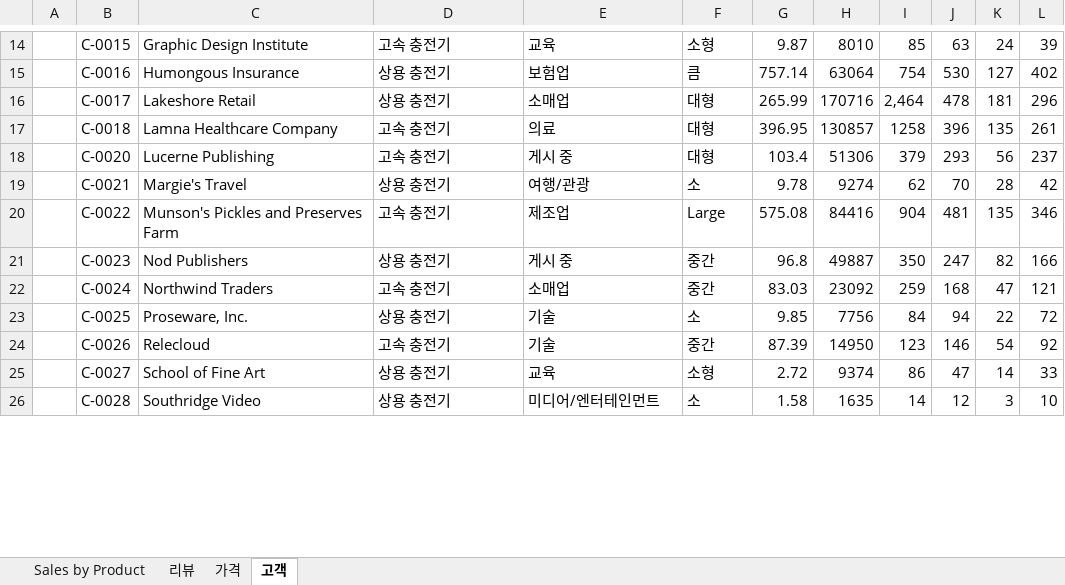
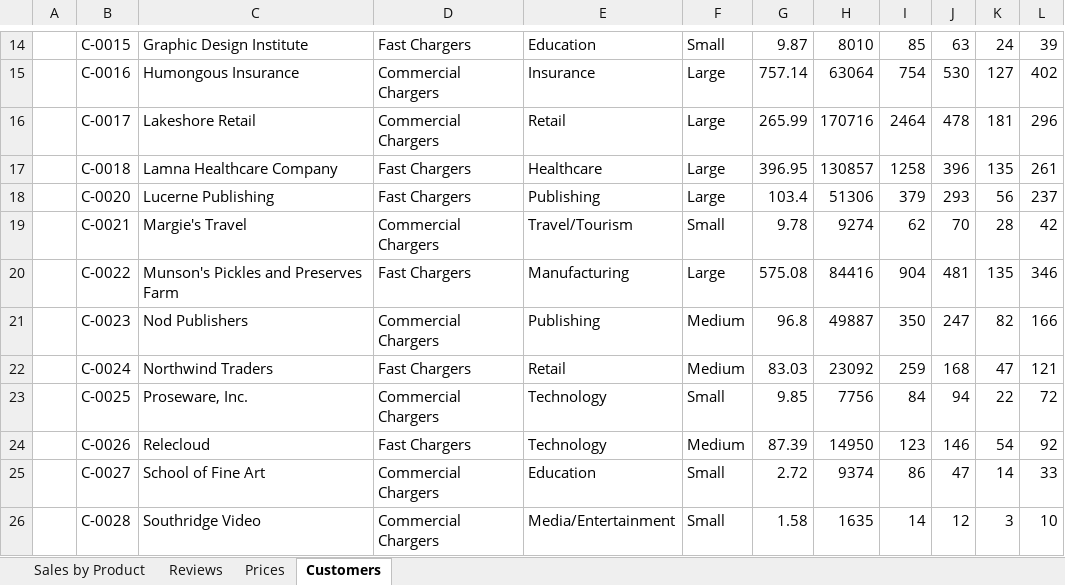
Before and after one commit to MicrosoftLearning/MS-4008-Microsoft-365-Copilot-Interactive-Experience-for-Executives.ko-kr, an Excel workbook: ResourceFiles/EV_Charger_Sales_Analysis_v1.xlsx, sheet Customers, drawn as a sheet; only a part is shown, gaps mark what is left out; values as stored, in another font and other column widths than the file's, no borders; table styles not drawn; the diff covers the shown part only; the diff names each change by its address in the sheet, - before the commit and + after, or states it on an @@ line.

```diff
--- a/ResourceFiles/EV_Charger_Sales_Analysis_v1.xlsx (sheet Customers)
+++ b/ResourceFiles/EV_Charger_Sales_Analysis_v1.xlsx (sheet Customers)
-sheet tab: 리뷰
+sheet tab: Reviews
-sheet tab: 가격
+sheet tab: Prices
-sheet tab: 고객
+sheet tab: Customers
-D14: 고속 충전기
+D14: Fast Chargers
-E14: 교육
+E14: Education
-F14: 소형
+F14: Small
-D15:D16: 상용 충전기
+D15:D16: Commercial Chargers
-E15: 보험업
+E15: Insurance
-F15: 큼
+F15: Large
-E16: 소매업
+E16: Retail
-F16:F18: 대형
+F16:F18: Large
-I16: 2,464
+I16: 2464
-D17:D18: 고속 충전기
+D17:D18: Fast Chargers
-E17: 의료
+E17: Healthcare
-E18: 게시 중
+E18: Publishing
-D19: 상용 충전기
+D19: Commercial Chargers
-E19: 여행/관광
+E19: Travel/Tourism
-F19: 소
+F19: Small
-D20: 고속 충전기
+D20: Fast Chargers
-E20: 제조업
+E20: Manufacturing
-D21: 상용 충전기
+D21: Commercial Chargers
-E21: 게시 중
+E21: Publishing
-F21:F22: 중간
+F21:F22: Medium
-D22: 고속 충전기
+D22: Fast Chargers
-E22: 소매업
+E22: Retail
-D23: 상용 충전기
+D23: Commercial Chargers
-E23:E24: 기술
+E23:E24: Technology
-F23: 소
+F23: Small
-D24: 고속 충전기
+D24: Fast Chargers
-F24: 중간
+F24: Medium
-D25:D26: 상용 충전기
+D25:D26: Commercial Chargers
-E25: 교육
+E25: Education
-F25: 소형
+F25: Small
-E26: 미디어/엔터테인먼트
+E26: Media/Entertainment
-F26: 소
+F26: Small
```
Also changed, not shown: 1 added row, 1 removed row and 58 edited cells elsewhere in this sheet, sheet Sales by Product, sheet Reviews, formulas that keep their value, 9 other files.
